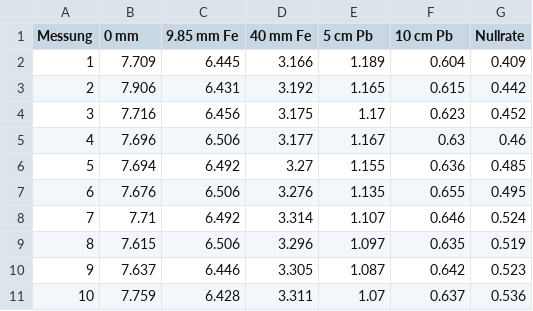
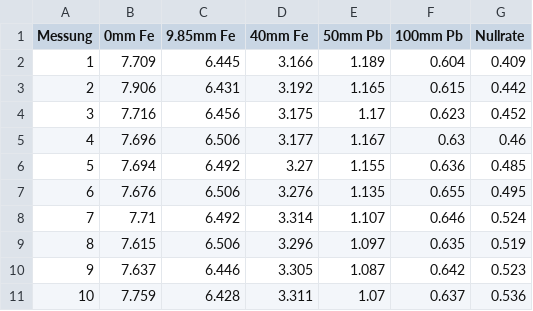
Before and after one commit to HateFindingNames/RadiationProtection_DetectorTechnology, a CSV file: V15/Messungen/Absorption/Co_A2.csv (was V15/Messungen/Co_A2.csv), drawn as a sheet.

```diff
--- a/V15/Messungen/Co_A2.csv
+++ b/V15/Messungen/Absorption/Co_A2.csv
@@ -1,2 +1,2 @@
-Messung;0 mm;9.85 mm Fe;40 mm Fe;5 cm Pb;10 cm Pb;Nullrate
+Messung;0mm Fe;9.85mm Fe;40mm Fe;50mm Pb;100mm Pb;Nullrate
 1;7.709;6.445;3.166;1.189;0.604;0.409
```
Also changed, not shown: V15/Messungen/Absorption/Am_A2.csv, V15/Messungen/Absorption/Sr_A2.csv, 8 other files.
